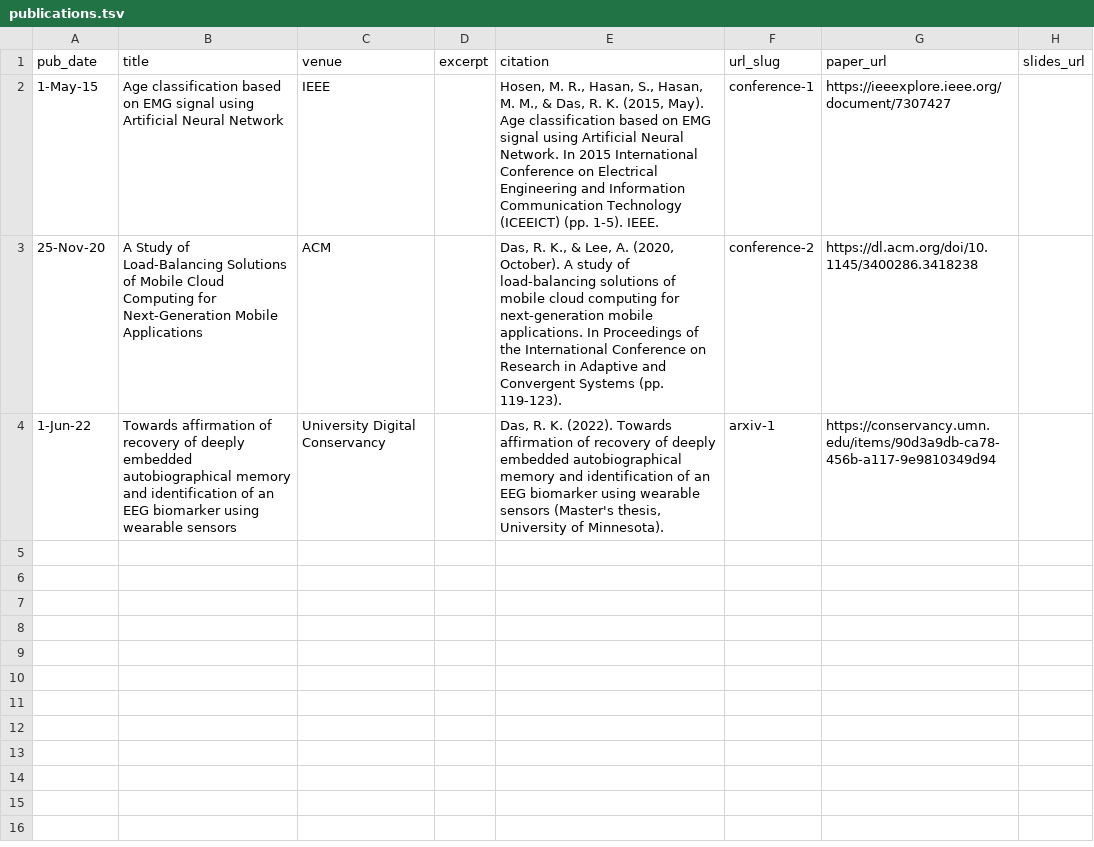
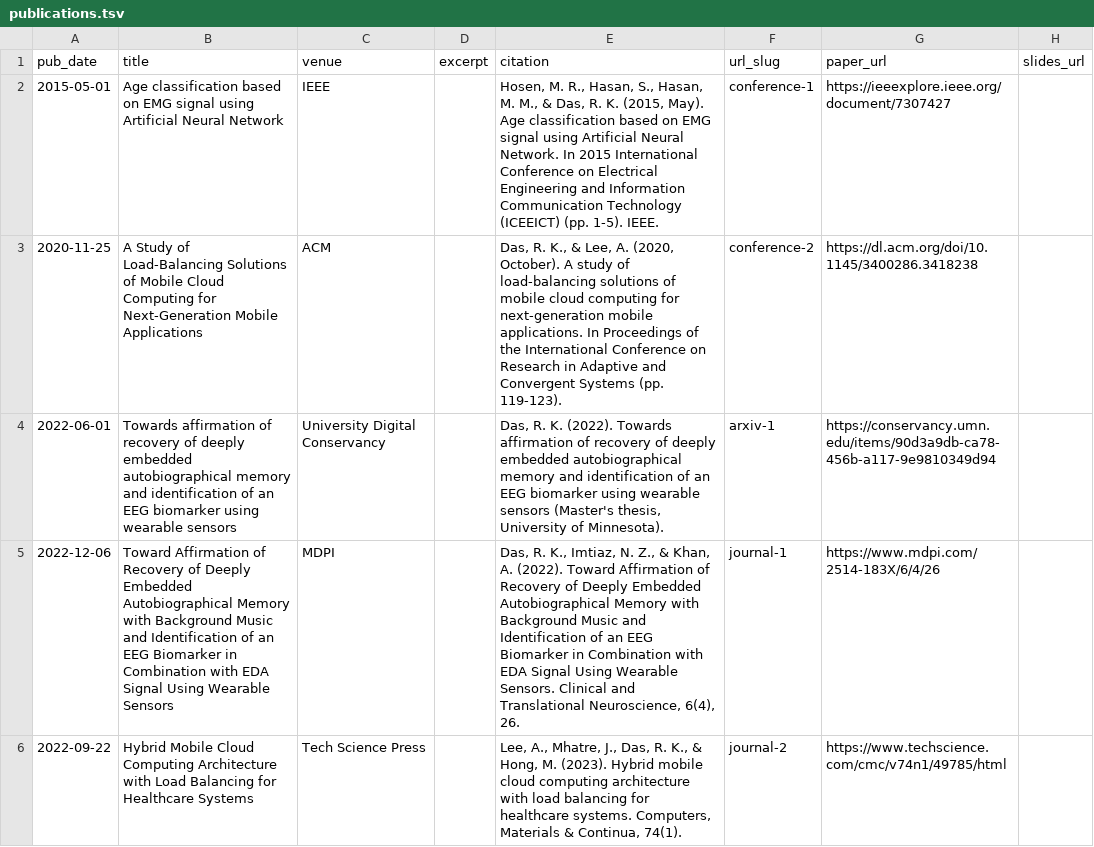
Before and after one commit to rupakdas18/rupakdas18.github.io, a TSV file: markdown_generator/publications.tsv, drawn as a sheet; only a part is shown; the diff covers the shown part only.

Commit message:
publication update dec 27th

```diff
--- a/markdown_generator/publications.tsv
+++ b/markdown_generator/publications.tsv
@@ -1,4 +1,6 @@
 pub_date	title	venue	excerpt	citation	url_slug	paper_url	slides_url
-1-May-15	Age classification based on EMG signal using Artificial Neural Network	IEEE		"Hosen, M. R., Hasan, S., Hasan, M. M., & Das, R. K. (2015, May). Age classification based on EMG signal using Artificial Neural Network. In 2015 International Conference on Electrical Engineering and Information Communication Technology (ICEEICT) (pp. 1-5). IEEE."	conference-1	https://ieeexplore.ieee.org/document/7307427	
-25-Nov-20	A Study of Load-Balancing Solutions of Mobile Cloud Computing for Next-Generation Mobile Applications	ACM		"Das, R. K., & Lee, A. (2020, October). A study of load-balancing solutions of mobile cloud computing for next-generation mobile applications. In Proceedings of the International Conference on Research in Adaptive and Convergent Systems (pp. 119-123)."	conference-2	https://dl.acm.org/doi/10.1145/3400286.3418238	
-1-Jun-22	Towards affirmation of recovery of deeply embedded autobiographical memory and identification of an EEG biomarker using wearable sensors	University Digital Conservancy		"Das, R. K. (2022). Towards affirmation of recovery of deeply embedded autobiographical memory and identification of an EEG biomarker using wearable sensors (Master's thesis, University of Minnesota)."	arxiv-1	https://conservancy.umn.edu/items/90d3a9db-ca78-456b-a117-9e9810349d94	
+2015-05-01	Age classification based on EMG signal using Artificial Neural Network	IEEE		"Hosen, M. R., Hasan, S., Hasan, M. M., & Das, R. K. (2015, May). Age classification based on EMG signal using Artificial Neural Network. In 2015 International Conference on Electrical Engineering and Information Communication Technology (ICEEICT) (pp. 1-5). IEEE."	conference-1	https://ieeexplore.ieee.org/document/7307427	
+2020-11-25	A Study of Load-Balancing Solutions of Mobile Cloud Computing for Next-Generation Mobile Applications	ACM		"Das, R. K., & Lee, A. (2020, October). A study of load-balancing solutions of mobile cloud computing for next-generation mobile applications. In Proceedings of the International Conference on Research in Adaptive and Convergent Systems (pp. 119-123)."	conference-2	https://dl.acm.org/doi/10.1145/3400286.3418238	
+2022-06-01	Towards affirmation of recovery of deeply embedded autobiographical memory and identification of an EEG biomarker using wearable sensors	University Digital Conservancy		"Das, R. K. (2022). Towards affirmation of recovery of deeply embedded autobiographical memory and identification of an EEG biomarker using wearable sensors (Master's thesis, University of Minnesota)."	arxiv-1	https://conservancy.umn.edu/items/90d3a9db-ca78-456b-a117-9e9810349d94	
+2022-12-06	Toward Affirmation of Recovery of Deeply Embedded Autobiographical Memory with Background Music and Identification of an EEG Biomarker in Combination with EDA Signal Using Wearable Sensors	MDPI		"Das, R. K., Imtiaz, N. Z., & Khan, A. (2022). Toward Affirmation of Recovery of Deeply Embedded Autobiographical Memory with Background Music and Identification of an EEG Biomarker in Combination with EDA Signal Using Wearable Sensors. Clinical and Translational Neuroscience, 6(4), 26."	journal-1	https://www.mdpi.com/2514-183X/6/4/26	
+2022-09-22	Hybrid Mobile Cloud Computing Architecture with Load Balancing for Healthcare Systems	Tech Science Press		"Lee, A., Mhatre, J., Das, R. K., & Hong, M. (2023). Hybrid mobile cloud computing architecture with load balancing for healthcare systems. Computers, Materials & Continua, 74(1)."	journal-2	https://www.techscience.com/cmc/v74n1/49785/html	
```
Also changed, not shown: 5 added rows elsewhere in this file, 13 other files.
